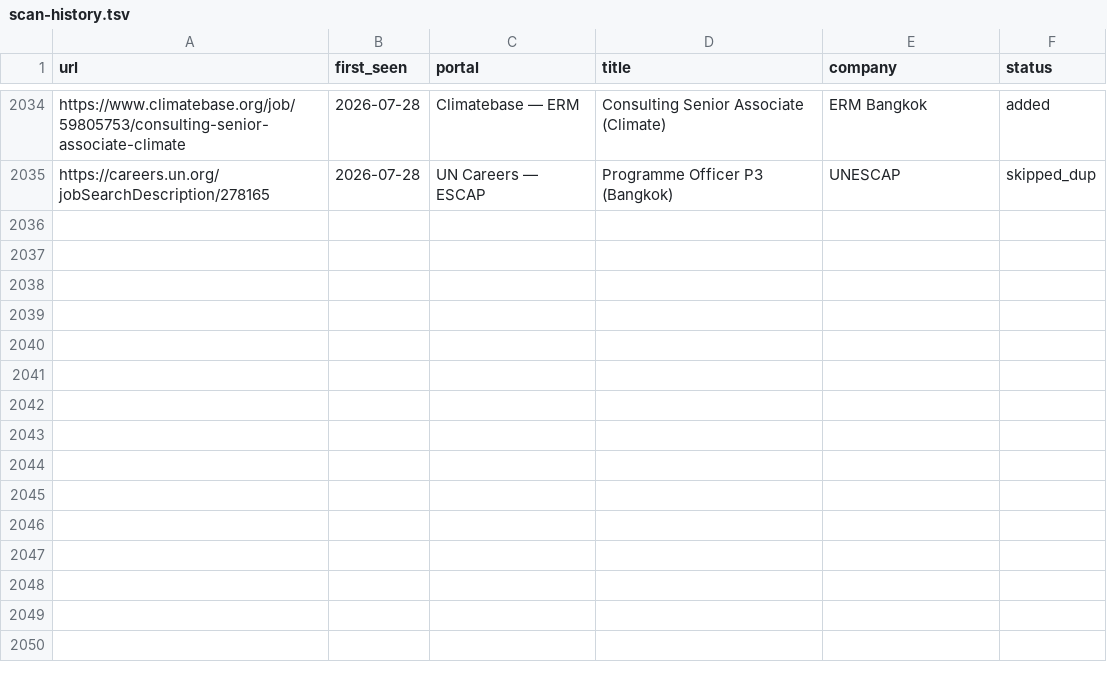
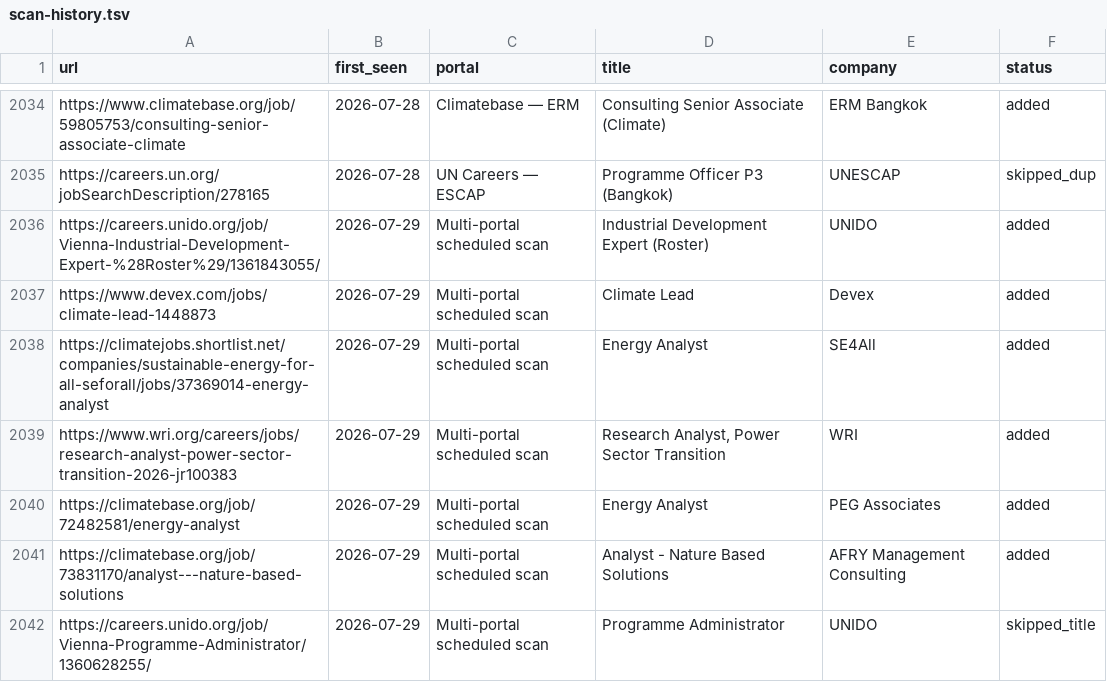
Before and after one commit to gtmazzola/career-ops, a TSV file: data/scan-history.tsv, drawn as a sheet; only a part is shown, gaps mark what is left out.

```diff
--- a/data/scan-history.tsv
+++ b/data/scan-history.tsv
@@ -2035 +2035,8 @@ https://www.climatebase.org/job/59805753/consulting-senior-associate-climate	202
 https://careers.un.org/jobSearchDescription/278165	2026-07-28	UN Careers — ESCAP	Programme Officer P3 (Bangkok)	UNESCAP	skipped_dup
+https://careers.unido.org/job/Vienna-Industrial-Development-Expert-%28Roster%29/1361843055/	2026-07-29	Multi-portal scheduled scan	Industrial Development Expert (Roster)	UNIDO	added
+https://www.devex.com/jobs/climate-lead-1448873	2026-07-29	Multi-portal scheduled scan	Climate Lead	Devex	added
+https://climatejobs.shortlist.net/companies/sustainable-energy-for-all-seforall/jobs/37369014-energy-analyst	2026-07-29	Multi-portal scheduled scan	Energy Analyst	SE4All	added
+https://www.wri.org/careers/jobs/research-analyst-power-sector-transition-2026-jr100383	2026-07-29	Multi-portal scheduled scan	Research Analyst, Power Sector Transition	WRI	added
+https://climatebase.org/job/72482581/energy-analyst	2026-07-29	Multi-portal scheduled scan	Energy Analyst	PEG Associates	added
+https://climatebase.org/job/73831170/analyst---nature-based-solutions	2026-07-29	Multi-portal scheduled scan	Analyst - Nature Based Solutions	AFRY Management Consulting	added
+https://careers.unido.org/job/Vienna-Programme-Administrator/1360628255/	2026-07-29	Multi-portal scheduled scan	Programme Administrator	UNIDO	skipped_title
```
Also changed, not shown: 1 other file.
